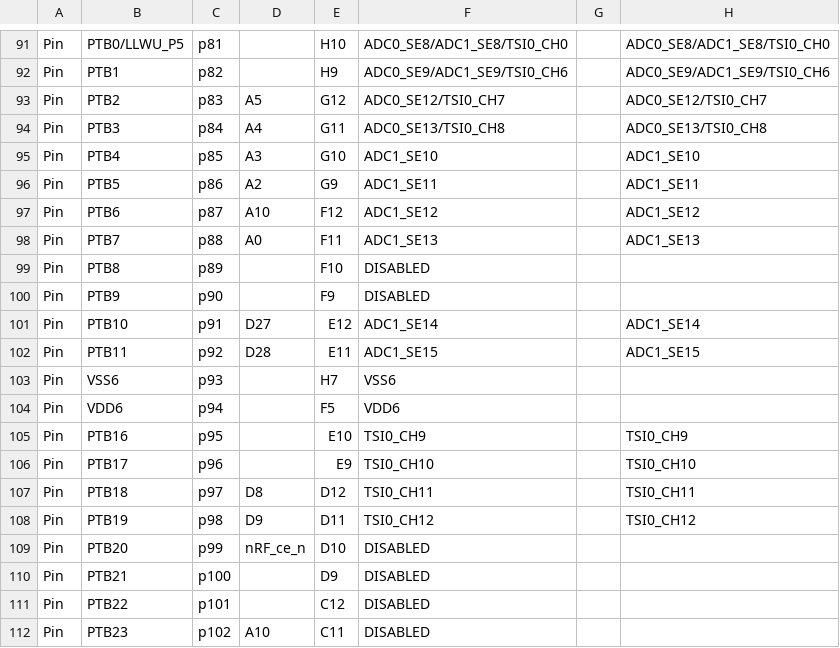
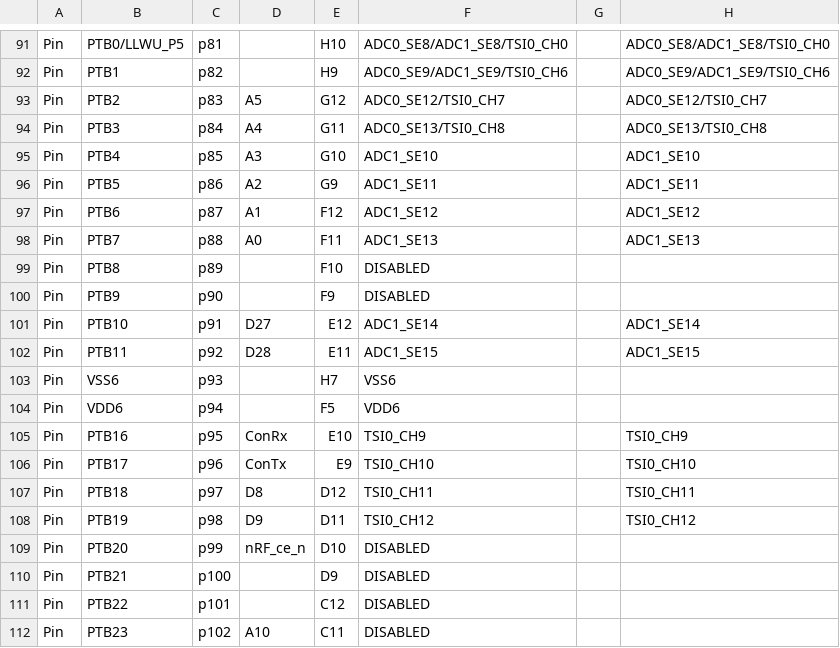
Before and after one commit to podonoghue/usbdm-eclipse-plugins, a CSV file: net.sourceforge.usbdm.deviceEditor/data/MK66F18.csv, drawn as a sheet; only a part is shown, gaps mark what is left out; the diff names each change by its address in the sheet, - before the commit and + after, or states it on an @@ line.

Commit message:
V4.12.1.90 - Work on device editor

```diff
--- a/net.sourceforge.usbdm.deviceEditor/data/MK66F18.csv
+++ b/net.sourceforge.usbdm.deviceEditor/data/MK66F18.csv
-D97: A10
+D97: A1
-D105: (empty)
+D105: ConRx
-D106: (empty)
+D106: ConTx
```
Also changed, not shown: 13 other files.
